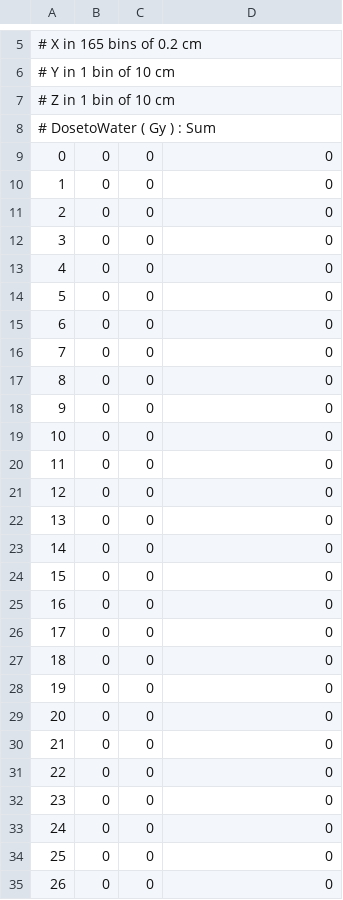
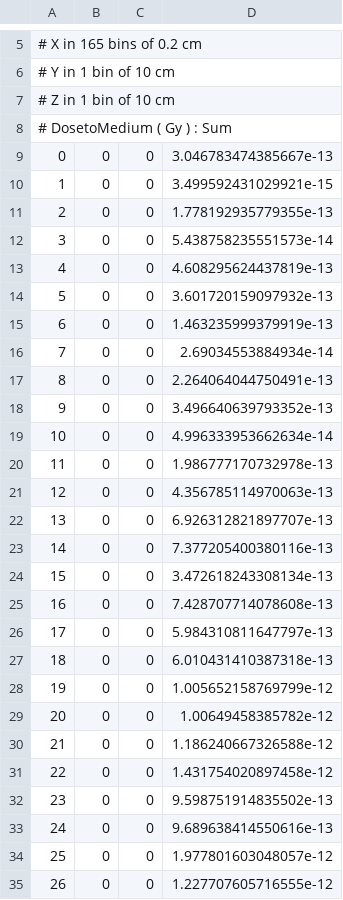
Before and after one commit to chackoms/TOPAS, a CSV file: MLIC_simulation/BC_composition/MLIC_Scorer.csv, drawn as a sheet; only a part is shown, gaps mark what is left out; the diff covers the shown part only.

Commit message:
ran

```diff
--- a/MLIC_simulation/BC_composition/MLIC_Scorer.csv
+++ b/MLIC_simulation/BC_composition/MLIC_Scorer.csv
@@ -7,29 +7,29 @@
 # Z in 1 bin  of 10 cm
-# DosetoWater ( Gy ) : Sum
-0, 0, 0, 0
-1, 0, 0, 0
-2, 0, 0, 0
-3, 0, 0, 0
-4, 0, 0, 0
-5, 0, 0, 0
-6, 0, 0, 0
-7, 0, 0, 0
-8, 0, 0, 0
-9, 0, 0, 0
-10, 0, 0, 0
-11, 0, 0, 0
-12, 0, 0, 0
-13, 0, 0, 0
-14, 0, 0, 0
-15, 0, 0, 0
-16, 0, 0, 0
-17, 0, 0, 0
-18, 0, 0, 0
-19, 0, 0, 0
-20, 0, 0, 0
-21, 0, 0, 0
-22, 0, 0, 0
-23, 0, 0, 0
-24, 0, 0, 0
-25, 0, 0, 0
-26, 0, 0, 0
+# DosetoMedium ( Gy ) : Sum
+0, 0, 0, 3.046783474385667e-13
+1, 0, 0, 3.499592431029921e-15
+2, 0, 0, 1.778192935779355e-13
+3, 0, 0, 5.438758235551573e-14
+4, 0, 0, 4.608295624437819e-13
+5, 0, 0, 3.601720159097932e-13
+6, 0, 0, 1.463235999379919e-13
+7, 0, 0, 2.69034553884934e-14
+8, 0, 0, 2.264064044750491e-13
+9, 0, 0, 3.496640639793352e-13
+10, 0, 0, 4.996333953662634e-14
+11, 0, 0, 1.986777170732978e-13
+12, 0, 0, 4.356785114970063e-13
+13, 0, 0, 6.926312821897707e-13
+14, 0, 0, 7.377205400380116e-13
+15, 0, 0, 3.472618243308134e-13
+16, 0, 0, 7.428707714078608e-13
+17, 0, 0, 5.984310811647797e-13
+18, 0, 0, 6.010431410387318e-13
+19, 0, 0, 1.005652158769799e-12
+20, 0, 0, 1.00649458385782e-12
+21, 0, 0, 1.186240667326588e-12
+22, 0, 0, 1.431754020897458e-12
+23, 0, 0, 9.598751914835502e-13
+24, 0, 0, 9.689638414550616e-13
+25, 0, 0, 1.977801603048057e-12
+26, 0, 0, 1.227707605716555e-12
```
Also changed, not shown: 138 edited cells elsewhere in this file.
